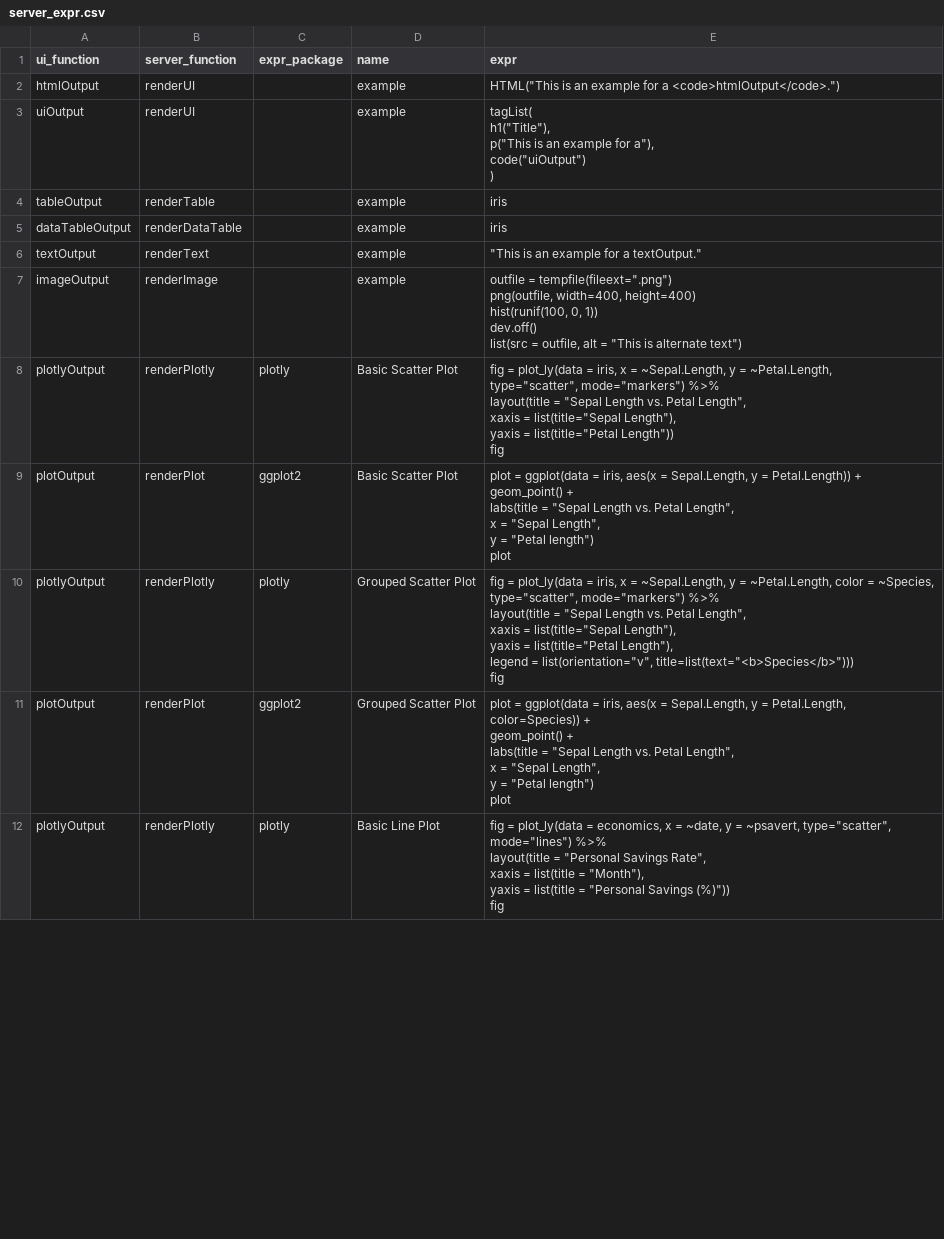
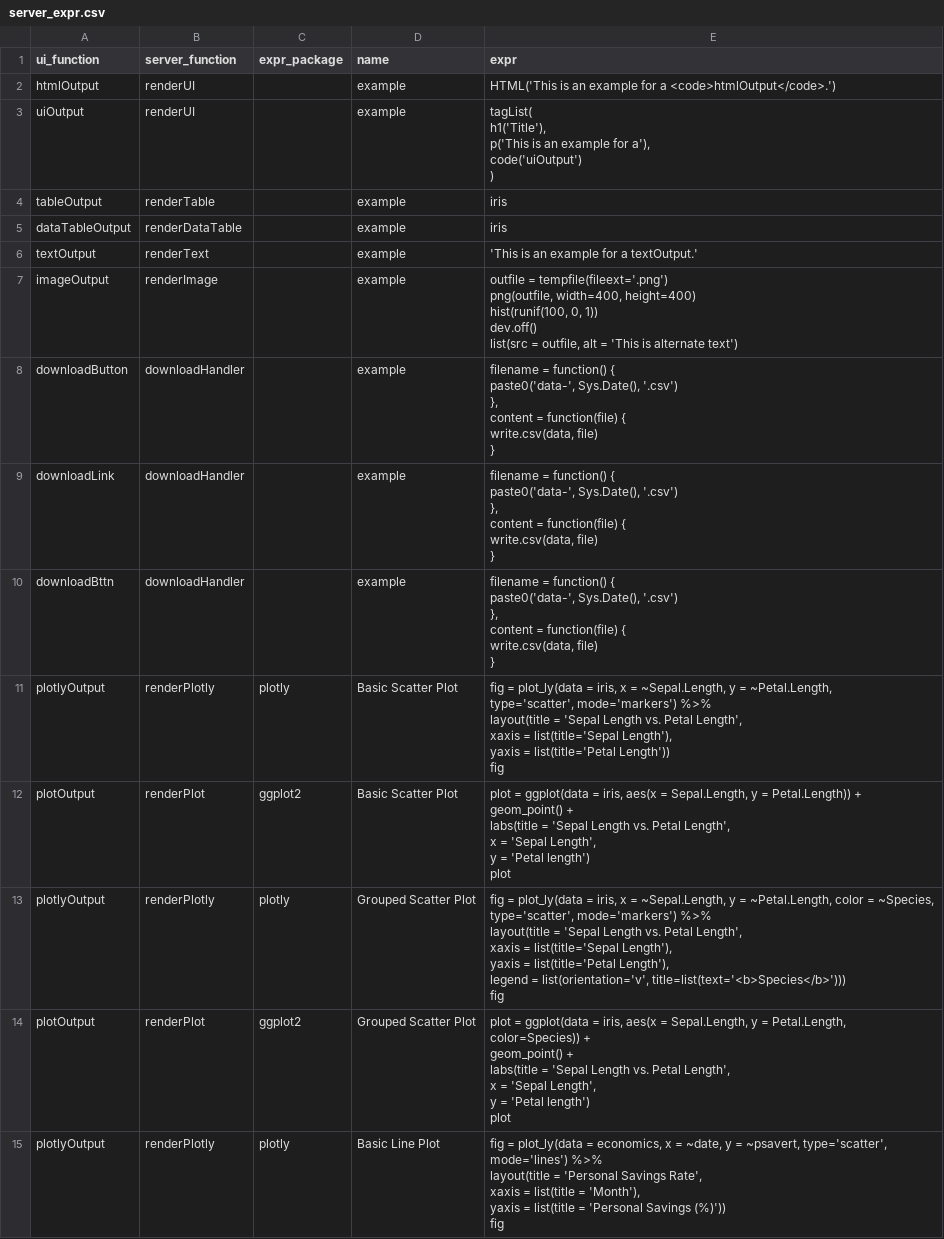
Before and after one commit to cran/ShinyQuickStarter, a CSV file: inst/extdata/data/server_expr.csv, drawn as a sheet; only a part is shown; the diff covers the shown part only.

```diff
--- a/inst/extdata/data/server_expr.csv
+++ b/inst/extdata/data/server_expr.csv
@@ -1,45 +1,63 @@
 ui_function,server_function,expr_package,name,expr
-htmlOutput,renderUI,,example,"HTML(""This is an example for a <code>htmlOutput</code>."")"
-uiOutput,renderUI,,example,"tagList(
-    h1(""Title""),
-    p(""This is an example for a""),
-    code(""uiOutput"")
-)"
+htmlOutput,renderUI,,example,HTML('This is an example for a <code>htmlOutput</code>.')
+uiOutput,renderUI,,example,"tagList(
+    h1('Title'),
+    p('This is an example for a'),
+    code('uiOutput')
+)"
 tableOutput,renderTable,,example,iris
 dataTableOutput,renderDataTable,,example,iris
-textOutput,renderText,,example,"""This is an example for a textOutput."""
-imageOutput,renderImage,,example,"outfile = tempfile(fileext="".png"")
-png(outfile, width=400, height=400)
-hist(runif(100, 0, 1))
-dev.off()
-list(src = outfile, alt = ""This is alternate text"")"
-plotlyOutput,renderPlotly,plotly,Basic Scatter Plot,"fig = plot_ly(data = iris, x = ~Sepal.Length, y = ~Petal.Length,
-              type=""scatter"", mode=""markers"") %>%
-  layout(title = ""Sepal Length vs. Petal Length"",
-         xaxis = list(title=""Sepal Length""),
-         yaxis = list(title=""Petal Length""))
-fig"
-plotOutput,renderPlot,ggplot2,Basic Scatter Plot,"plot = ggplot(data = iris, aes(x = Sepal.Length, y = Petal.Length)) +
-  geom_point() +
-  labs(title = ""Sepal Length vs. Petal Length"",
-       x = ""Sepal Length"",
-       y = ""Petal length"")
-plot"
-plotlyOutput,renderPlotly,plotly,Grouped Scatter Plot,"fig = plot_ly(data = iris, x = ~Sepal.Length, y = ~Petal.Length, color = ~Species,
-              type=""scatter"", mode=""markers"") %>%
-  layout(title = ""Sepal Length vs. Petal Length"",
-         xaxis = list(title=""Sepal Length""),
-         yaxis = list(title=""Petal Length""),
-         legend = list(orientation=""v"", title=list(text=""<b>Species</b>"")))
-fig"
-plotOutput,renderPlot,ggplot2,Grouped Scatter Plot,"plot = ggplot(data = iris, aes(x = Sepal.Length, y = Petal.Length, color=Species)) +
-  geom_point() +
-  labs(title = ""Sepal Length vs. Petal Length"",
-       x = ""Sepal Length"",
-       y = ""Petal length"")
-plot"
-plotlyOutput,renderPlotly,plotly,Basic Line Plot,"fig = plot_ly(data = economics, x = ~date, y = ~psavert, type=""scatter"", mode=""lines"") %>%
-  layout(title = ""Personal Savings Rate"",
-         xaxis = list(title = ""Month""),
-         yaxis = list(title = ""Personal Savings (%)""))
-fig"
+textOutput,renderText,,example,'This is an example for a textOutput.'
+imageOutput,renderImage,,example,"outfile = tempfile(fileext='.png')
+png(outfile, width=400, height=400)
+hist(runif(100, 0, 1))
+dev.off()
+list(src = outfile, alt = 'This is alternate text')"
+downloadButton,downloadHandler,,example,"filename = function() {
+    paste0('data-', Sys.Date(), '.csv')
+},
+content = function(file) {
+    write.csv(data, file)
+}"
+downloadLink,downloadHandler,,example,"filename = function() {
+    paste0('data-', Sys.Date(), '.csv')
+},
+content = function(file) {
+    write.csv(data, file)
+}"
+downloadBttn,downloadHandler,,example,"filename = function() {
+    paste0('data-', Sys.Date(), '.csv')
+},
+content = function(file) {
+    write.csv(data, file)
+}"
+plotlyOutput,renderPlotly,plotly,Basic Scatter Plot,"fig = plot_ly(data = iris, x = ~Sepal.Length, y = ~Petal.Length,
+              type='scatter', mode='markers') %>%
+  layout(title = 'Sepal Length vs. Petal Length',
+         xaxis = list(title='Sepal Length'),
+         yaxis = list(title='Petal Length'))
+fig"
+plotOutput,renderPlot,ggplot2,Basic Scatter Plot,"plot = ggplot(data = iris, aes(x = Sepal.Length, y = Petal.Length)) +
+  geom_point() +
+  labs(title = 'Sepal Length vs. Petal Length',
+       x = 'Sepal Length',
+       y = 'Petal length')
+plot"
+plotlyOutput,renderPlotly,plotly,Grouped Scatter Plot,"fig = plot_ly(data = iris, x = ~Sepal.Length, y = ~Petal.Length, color = ~Species,
+              type='scatter', mode='markers') %>%
+  layout(title = 'Sepal Length vs. Petal Length',
+         xaxis = list(title='Sepal Length'),
+         yaxis = list(title='Petal Length'),
+         legend = list(orientation='v', title=list(text='<b>Species</b>')))
+fig"
+plotOutput,renderPlot,ggplot2,Grouped Scatter Plot,"plot = ggplot(data = iris, aes(x = Sepal.Length, y = Petal.Length, color=Species)) +
+  geom_point() +
+  labs(title = 'Sepal Length vs. Petal Length',
+       x = 'Sepal Length',
+       y = 'Petal length')
+plot"
+plotlyOutput,renderPlotly,plotly,Basic Line Plot,"fig = plot_ly(data = economics, x = ~date, y = ~psavert, type='scatter', mode='lines') %>%
+  layout(title = 'Personal Savings Rate',
+         xaxis = list(title = 'Month'),
+         yaxis = list(title = 'Personal Savings (%)'))
+fig"
```
Also changed, not shown: 19 edited cells elsewhere in this file, inst/extdata/data/elements.csv, inst/extdata/data/ui_server.csv, 22 other files.
